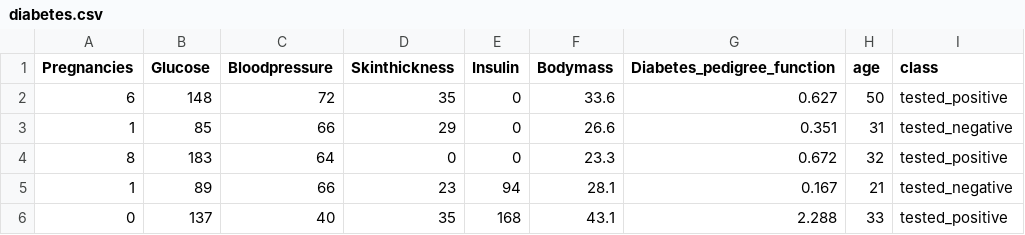
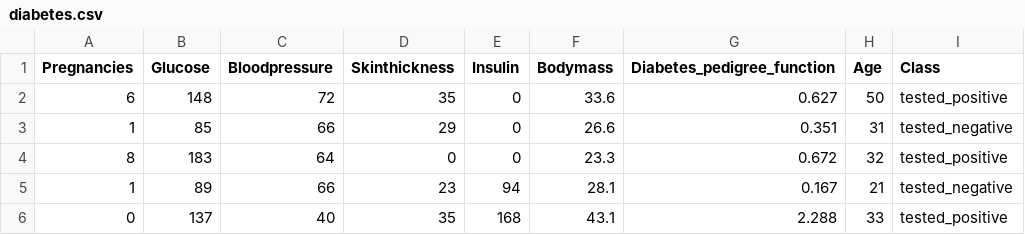
Before and after one commit to HenrikAgger/PythonProject, a CSV file: diabetes.csv, drawn as a sheet; only a part is shown.

```diff
--- a/diabetes.csv
+++ b/diabetes.csv
@@ -1,2 +1,2 @@
-Pregnancies,Glucose,Bloodpressure,Skinthickness,Insulin,Bodymass,Diabetes_pedigree_function,age,class
+Pregnancies,Glucose,Bloodpressure,Skinthickness,Insulin,Bodymass,Diabetes_pedigree_function,Age,Class
 6,148,72,35,0,33.6,0.627,50,tested_positive
```
Also changed, not shown: 3 other files.
